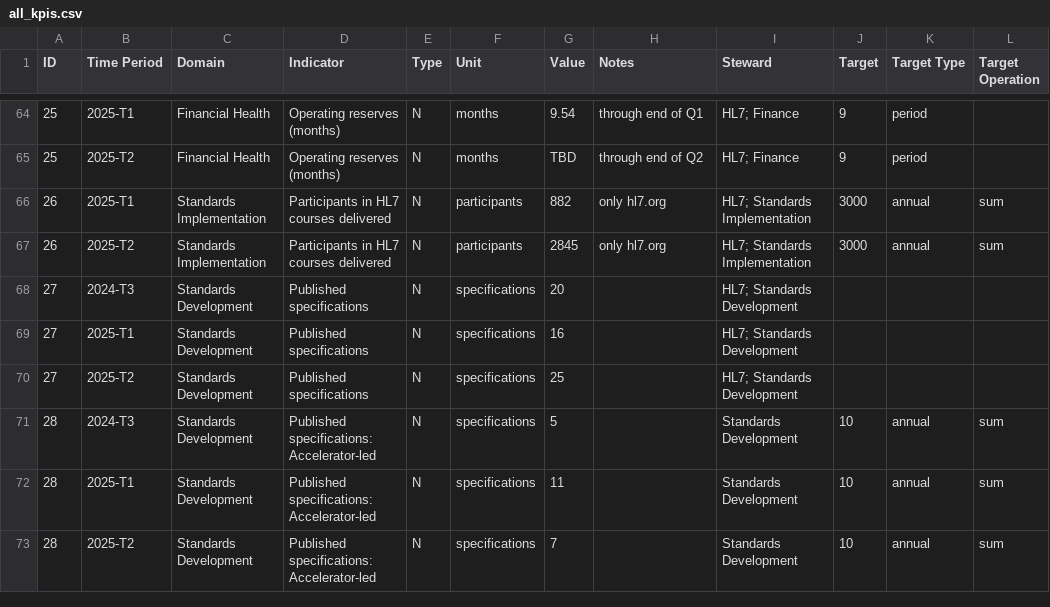
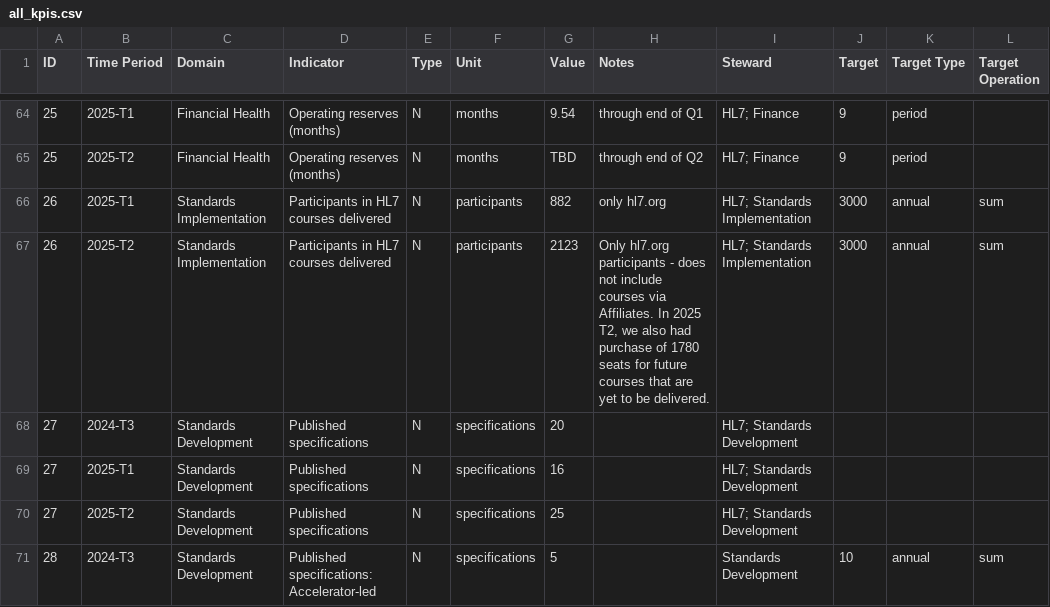
Before and after one commit to djvreeman/hl7-standards-dev-dashboard, a CSV file: data/raw/all_kpis.csv, drawn as a sheet; only a part is shown, gaps mark what is left out; the shorter side is filled out with more unchanged rows; the diff names each change by its address in the sheet, - before the commit and + after, or states it on an @@ line.

Commit message:
Update all_kpis.csv

```diff
--- a/data/raw/all_kpis.csv
+++ b/data/raw/all_kpis.csv
-G67 (Value): 2845
+G67 (Value): 2123
-H67 (Notes): only hl7.org
+H67 (Notes): Only hl7.org participants - does not include courses via Affiliates. In 2025 T2, we also had purchase of 1780 seats for future courses that are yet to be delivered.
```
